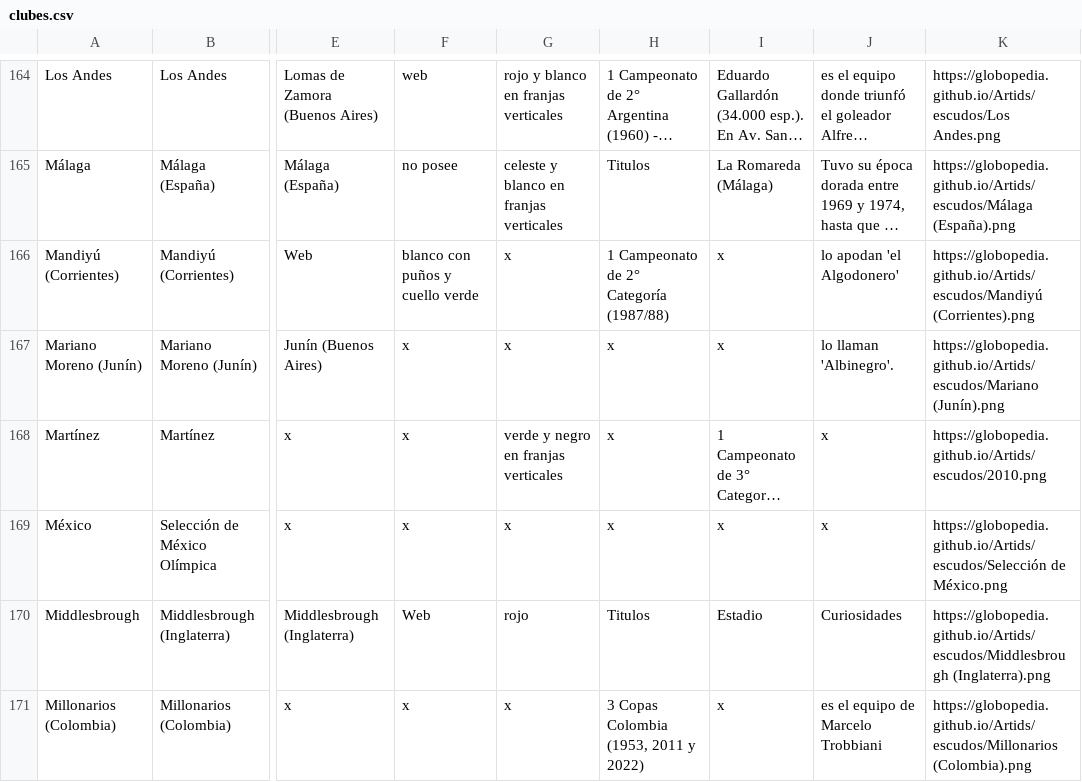
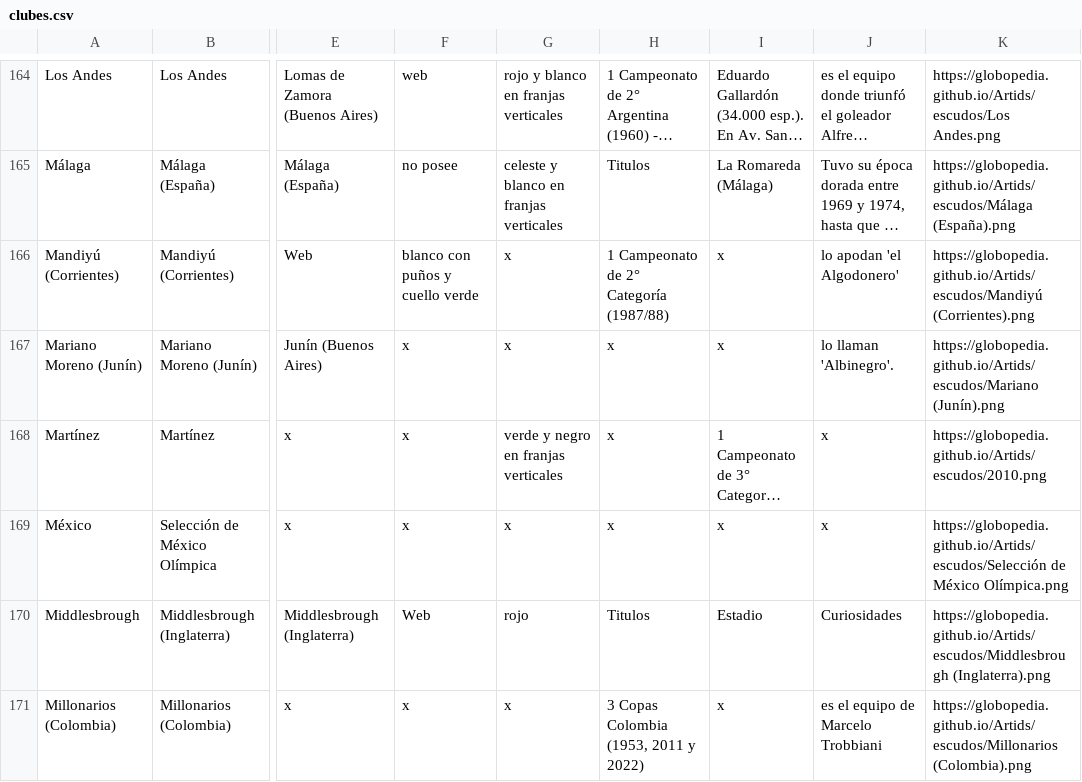
Before and after one commit to globopedia/Lubs, a CSV file: clubes.csv, drawn as a sheet; only a part is shown, gaps mark what is left out; long unchanged cells end in …; the diff covers the shown part only; the diff names each change by its address in the sheet, - before the commit and + after, or states it on an @@ line.

Commit message:
Update clubes.csv

```diff
--- a/clubes.csv
+++ b/clubes.csv
-K169: https://globopedia.github.io/Artids/escudos/Selección de México.png
+K169: https://globopedia.github.io/Artids/escudos/Selección de México Olímpica.png
```
Also changed, not shown: 9 edited cells elsewhere in this file.
